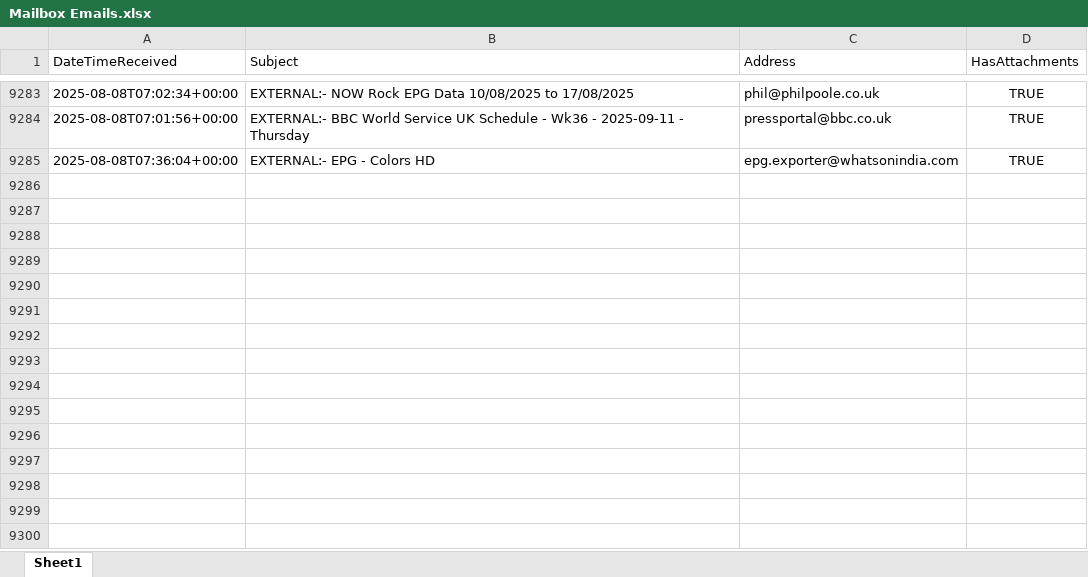
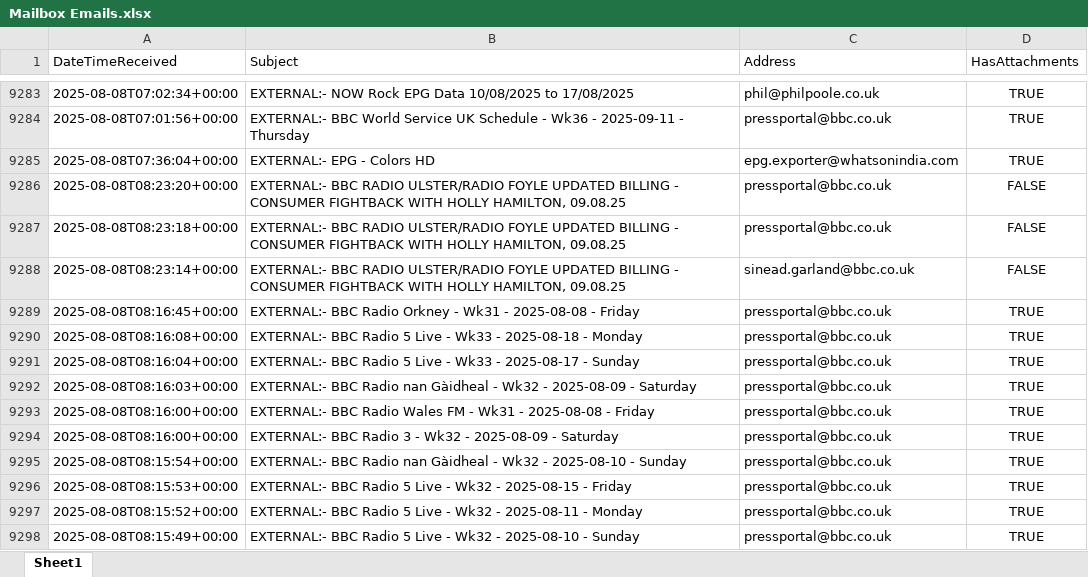
Before and after one commit to nickyleech/Files, an Excel workbook: Mailbox Emails/Mailbox Emails.xlsx, sheet Sheet1, drawn as a sheet; only a part is shown, gaps mark what is left out; values as stored, in another font and other column widths than the file's, no borders; table styles not drawn; the diff names each change by its address in the sheet, - before the commit and + after, or states it on an @@ line.

Commit message:
Update file from SharePoint:

```diff
--- a/Mailbox Emails/Mailbox Emails.xlsx (sheet Sheet1)
+++ b/Mailbox Emails/Mailbox Emails.xlsx (sheet Sheet1)
+row 9286: 2025-08-08T08:23:20+00:00 | EXTERNAL:- BBC RADIO ULSTER/RADIO FOYLE UPDATED BILLING - CONSUMER FIGHTBACK WITH HOLLY HAMILTON, 09.08.25 | pressportal@bbc.co.uk | FALSE
+row 9287: 2025-08-08T08:23:18+00:00 | EXTERNAL:- BBC RADIO ULSTER/RADIO FOYLE UPDATED BILLING - CONSUMER FIGHTBACK WITH HOLLY HAMILTON, 09.08.25 | pressportal@bbc.co.uk | FALSE
+row 9288: 2025-08-08T08:23:14+00:00 | EXTERNAL:- BBC RADIO ULSTER/RADIO FOYLE UPDATED BILLING - CONSUMER FIGHTBACK WITH HOLLY HAMILTON, 09.08.25 | sinead.garland@bbc.co.uk | FALSE
+row 9289: 2025-08-08T08:16:45+00:00 | EXTERNAL:- BBC Radio Orkney - Wk31 - 2025-08-08 - Friday | pressportal@bbc.co.uk | TRUE
+row 9290: 2025-08-08T08:16:08+00:00 | EXTERNAL:- BBC Radio 5 Live - Wk33 - 2025-08-18 - Monday | pressportal@bbc.co.uk | TRUE
+row 9291: 2025-08-08T08:16:04+00:00 | EXTERNAL:- BBC Radio 5 Live - Wk33 - 2025-08-17 - Sunday | pressportal@bbc.co.uk | TRUE
+row 9292: 2025-08-08T08:16:03+00:00 | EXTERNAL:- BBC Radio nan Gàidheal - Wk32 - 2025-08-09 - Saturday | pressportal@bbc.co.uk | TRUE
+row 9293: 2025-08-08T08:16:00+00:00 | EXTERNAL:- BBC Radio Wales FM - Wk31 - 2025-08-08 - Friday | pressportal@bbc.co.uk | TRUE
+row 9294: 2025-08-08T08:16:00+00:00 | EXTERNAL:- BBC Radio 3 - Wk32 - 2025-08-09 - Saturday | pressportal@bbc.co.uk | TRUE
+row 9295: 2025-08-08T08:15:54+00:00 | EXTERNAL:- BBC Radio nan Gàidheal - Wk32 - 2025-08-10 - Sunday | pressportal@bbc.co.uk | TRUE
+row 9296: 2025-08-08T08:15:53+00:00 | EXTERNAL:- BBC Radio 5 Live - Wk32 - 2025-08-15 - Friday | pressportal@bbc.co.uk | TRUE
+row 9297: 2025-08-08T08:15:52+00:00 | EXTERNAL:- BBC Radio 5 Live - Wk32 - 2025-08-11 - Monday | pressportal@bbc.co.uk | TRUE
+row 9298: 2025-08-08T08:15:49+00:00 | EXTERNAL:- BBC Radio 5 Live - Wk32 - 2025-08-10 - Sunday | pressportal@bbc.co.uk | TRUE
```
